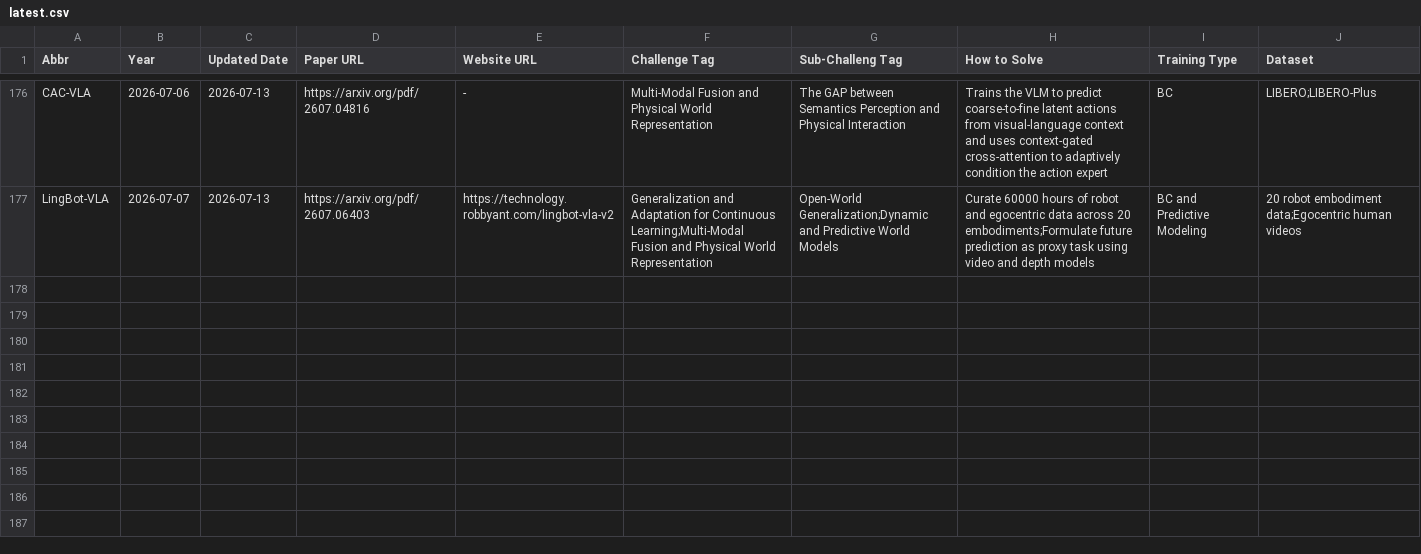
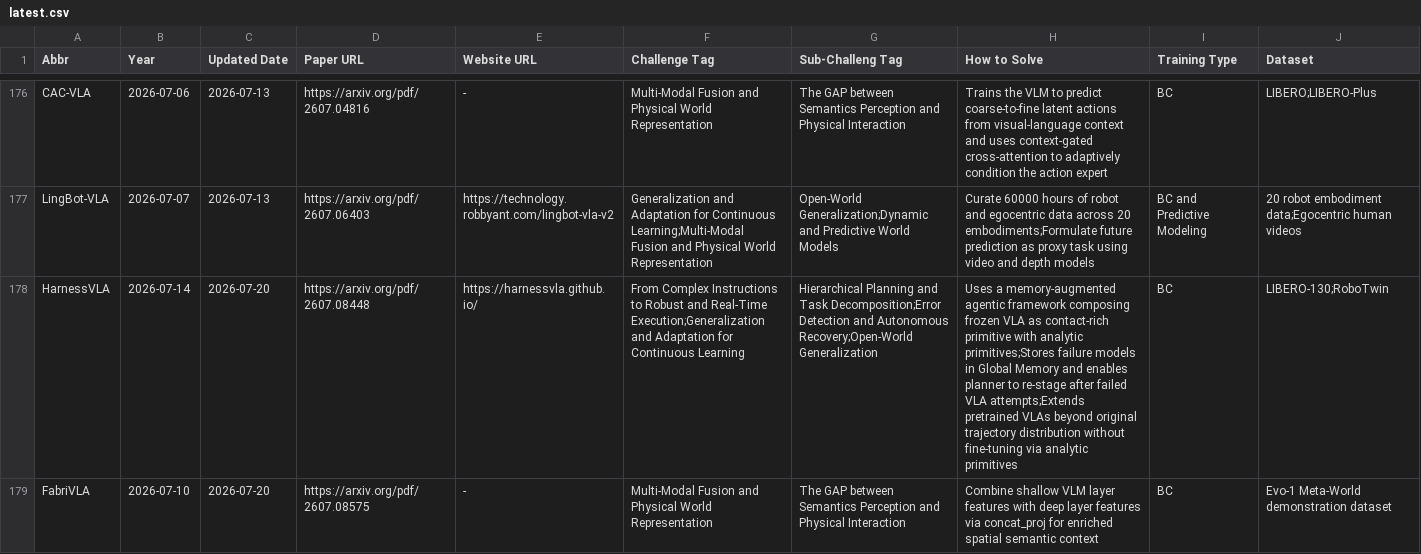
Before and after one commit to SuyuZ1/VLA-Survey-Anatomy, a CSV file: data/latest.csv, drawn as a sheet; only a part is shown, gaps mark what is left out; rows hold the shown columns only; the diff covers the shown part only; the diff names each change by its address in the sheet, - before the commit and + after, or states it on an @@ line.

Commit message:
papers uploaded

```diff
--- a/data/latest.csv
+++ b/data/latest.csv
+row 178: HarnessVLA | 2026-07-14 | 2026-07-20 | https://arxiv.org/pdf/2607.08448 | https://harnessvla.github.io/ | From Complex Instructions to Robust and Real-Time Execution;Generalization and Adaptation for Continuous Learning | Hierarchical Planning and Task Decomposition;Error Detection and Autonomous Recovery;Open-World Generalization | Uses a memory-augmented agentic framework composing frozen VLA as contact-rich primitive with analytic primitives;Stores failure models in Global Memory and enables planner to re-stage after failed VLA attempts;Extends pretrained VLAs beyond original trajectory distribution without fine-tuning via analytic primitives | BC | LIBERO-130;RoboTwin
+row 179: FabriVLA | 2026-07-10 | 2026-07-20 | https://arxiv.org/pdf/2607.08575 | - | Multi-Modal Fusion and Physical World Representation | The GAP between Semantics Perception and Physical Interaction | Combine shallow VLM layer features with deep layer features via concat_proj for enriched spatial semantic context | BC | Evo-1 Meta-World demonstration dataset
```
Also changed, not shown: 3 added rows elsewhere in this file, data/vla_data.csv.
